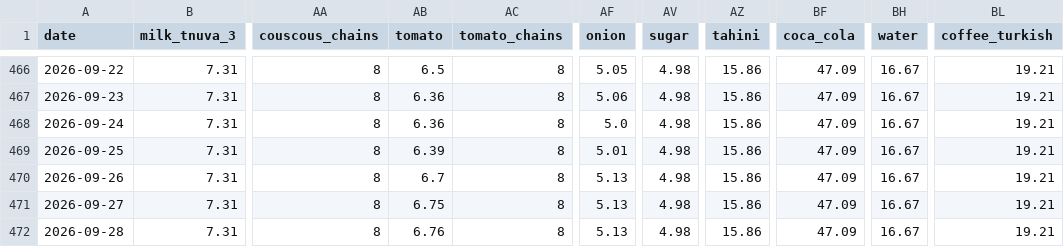
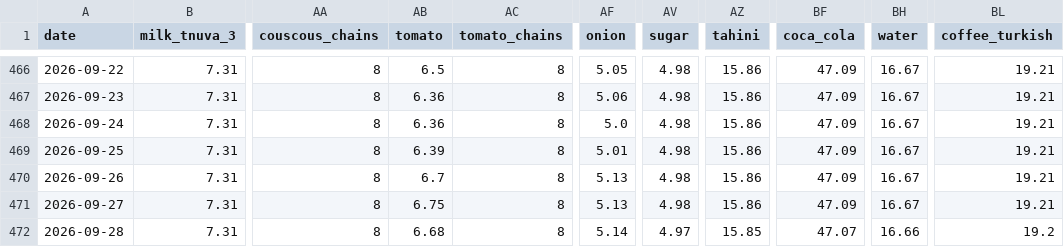
Before and after one commit to samueldratwa-TG/tsarchan-web, a CSV file: public/data/daily_prices.csv, drawn as a sheet; only a part is shown, gaps mark what is left out; the diff names each change by its address in the sheet, - before the commit and + after, or states it on an @@ line.

Commit message:
data: 2026-09-28 same-day redo - 5 lagging chains from their own portals (direct trigger > 1 day)

```diff
--- a/public/data/daily_prices.csv
+++ b/public/data/daily_prices.csv
-AB472 (tomato): 6.76
+AB472 (tomato): 6.68
-AF472 (onion): 5.13
+AF472 (onion): 5.14
-AV472 (sugar): 4.98
+AV472 (sugar): 4.97
-AZ472 (tahini): 15.86
+AZ472 (tahini): 15.85
-BF472 (coca_cola): 47.09
+BF472 (coca_cola): 47.07
-BH472 (water): 16.67
+BH472 (water): 16.66
-BL472 (coffee_turkish): 19.21
+BL472 (coffee_turkish): 19.2
```
Also changed, not shown: public/data/index.csv, 10 other files.
